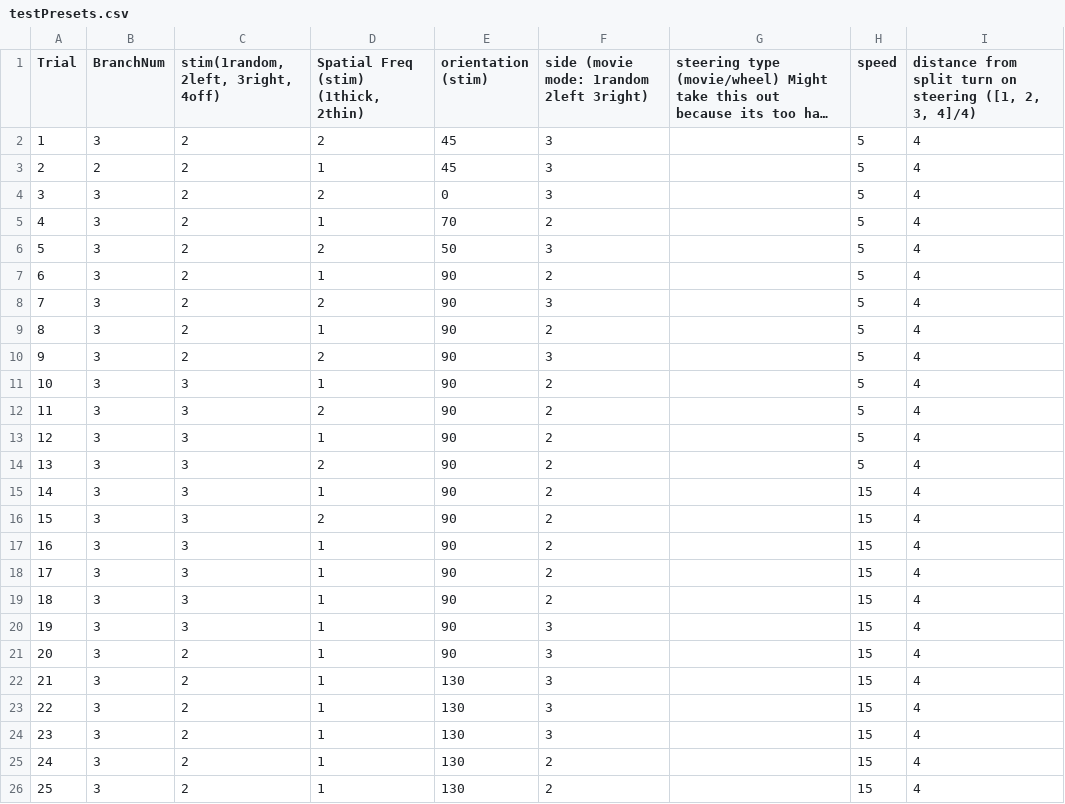
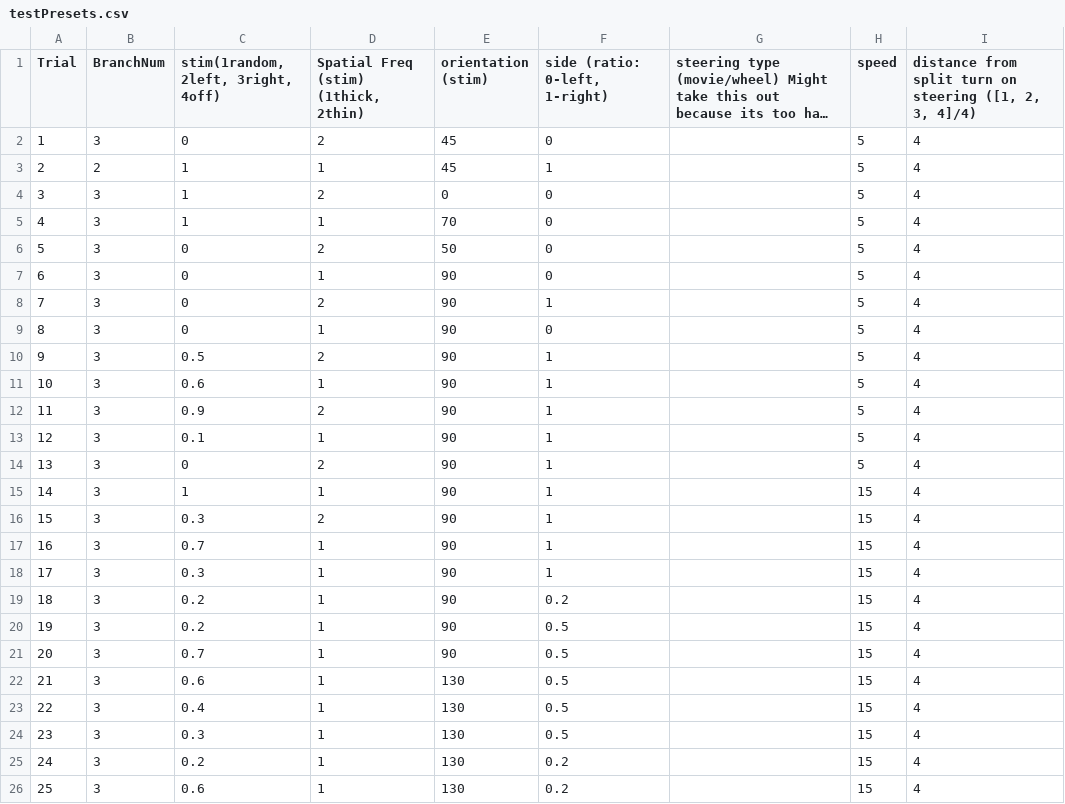
Before and after one commit to av7627/tablet-vr, a CSV file: MATLAB/LinearMaze_presets/testPresets.csv, drawn as a sheet; long unchanged cells end in …; the diff names each change by its address in the sheet, - before the commit and + after, or states it on an @@ line.

Commit message:
ratio for side movie, grating

```diff
--- a/MATLAB/LinearMaze_presets/testPresets.csv
+++ b/MATLAB/LinearMaze_presets/testPresets.csv
-F1: side (movie mode: 1random 2left 3right)
+F1: side (ratio: 0-left, 1-right)
-C2: 2
+C2: 0
-F2 (side (ratio: 0-left, 1-right)): 3
+F2 (side (ratio: 0-left, 1-right)): 0
-C3:C5: 2
+C3:C5: 1
-F3 (side (ratio: 0-left, 1-right)): 3
+F3 (side (ratio: 0-left, 1-right)): 1
-F4 (side (ratio: 0-left, 1-right)): 3
+F4 (side (ratio: 0-left, 1-right)): 0
-F5 (side (ratio: 0-left, 1-right)): 2
+F5 (side (ratio: 0-left, 1-right)): 0
-C6:C9: 2
+C6:C9: 0
-F6 (side (ratio: 0-left, 1-right)): 3
+F6 (side (ratio: 0-left, 1-right)): 0
-F7 (side (ratio: 0-left, 1-right)): 2
+F7 (side (ratio: 0-left, 1-right)): 0
-F8 (side (ratio: 0-left, 1-right)): 3
+F8 (side (ratio: 0-left, 1-right)): 1
-F9 (side (ratio: 0-left, 1-right)): 2
+F9 (side (ratio: 0-left, 1-right)): 0
-C10: 2
+C10: 0.5
-F10 (side (ratio: 0-left, 1-right)): 3
+F10 (side (ratio: 0-left, 1-right)): 1
-C11: 3
+C11: 0.6
-F11:F18 (side (ratio: 0-left, 1-right)): 2
+F11:F18 (side (ratio: 0-left, 1-right)): 1
-C12: 3
+C12: 0.9
-C13: 3
+C13: 0.1
-C14: 3
+C14: 0
-C15: 3
+C15: 1
-C16: 3
+C16: 0.3
-C17: 3
+C17: 0.7
-C18: 3
+C18: 0.3
-C19:C20: 3
+C19:C20: 0.2
-F19 (side (ratio: 0-left, 1-right)): 2
+F19 (side (ratio: 0-left, 1-right)): 0.2
-F20:F24 (side (ratio: 0-left, 1-right)): 3
+F20:F24 (side (ratio: 0-left, 1-right)): 0.5
-C21: 2
+C21: 0.7
-C22: 2
+C22: 0.6
-C23: 2
+C23: 0.4
-C24: 2
+C24: 0.3
-C25: 2
+C25: 0.2
-F25:F26 (side (ratio: 0-left, 1-right)): 2
+F25:F26 (side (ratio: 0-left, 1-right)): 0.2
-C26: 2
+C26: 0.6
```
Also changed, not shown: 3 other files.
